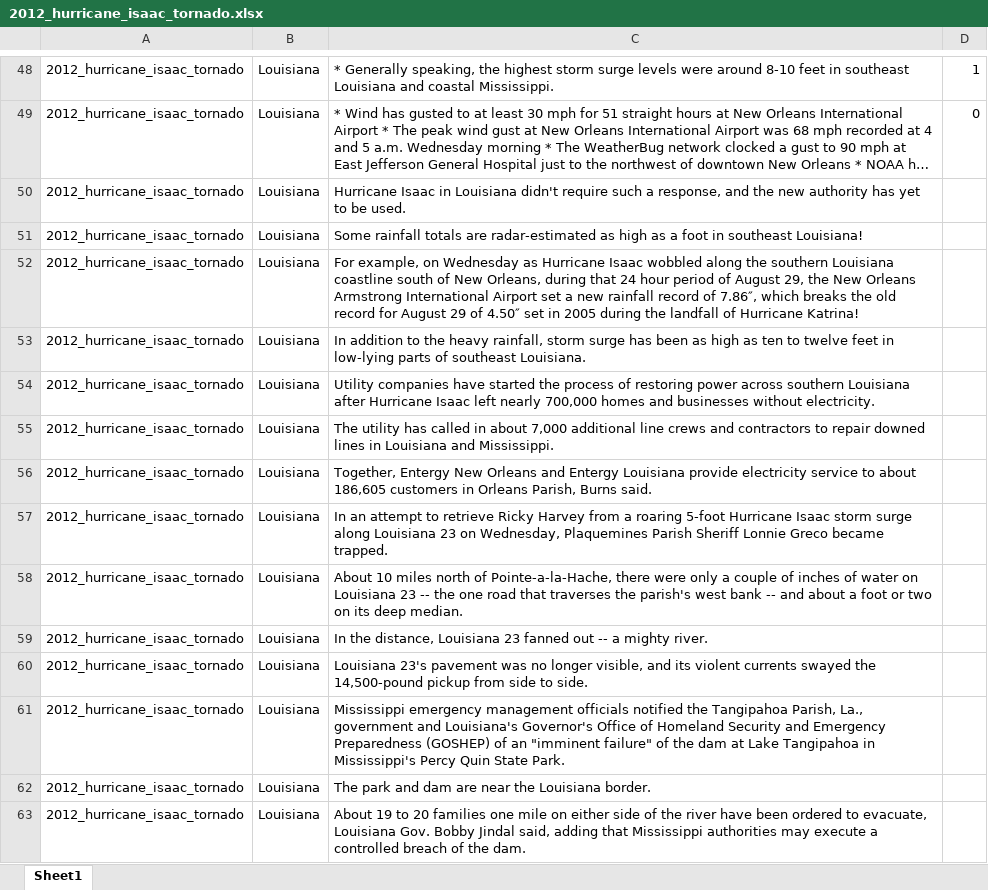
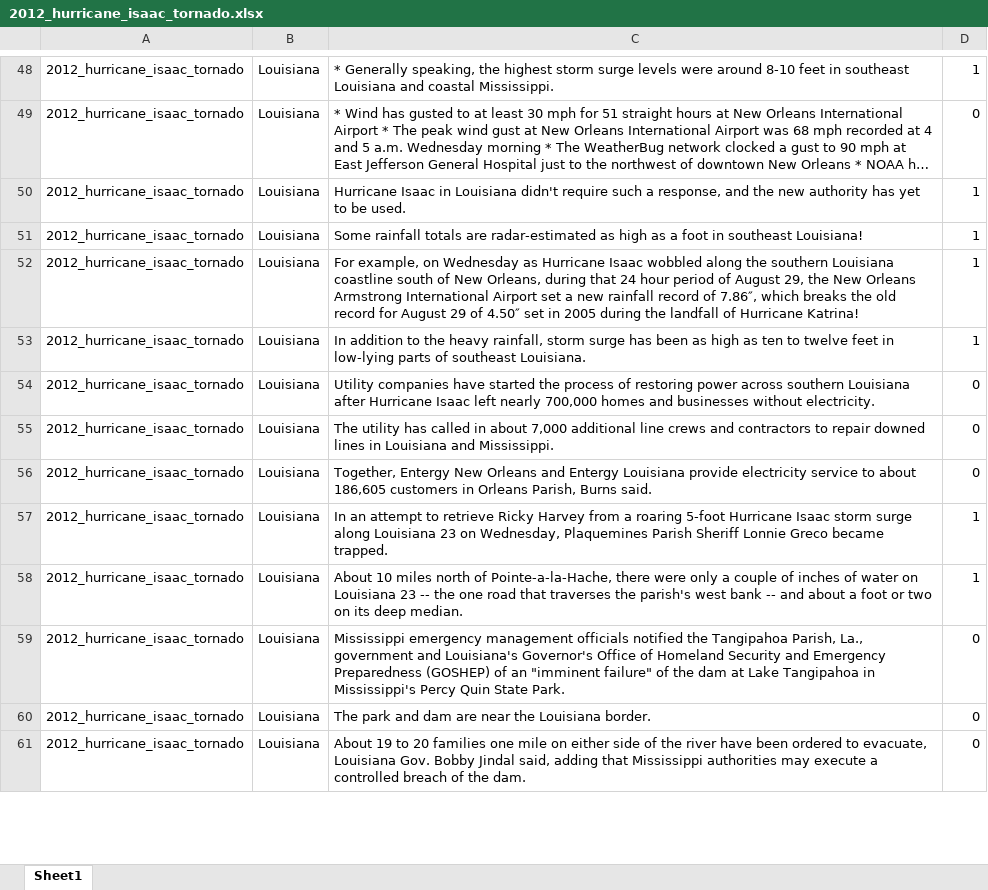
Before and after one commit to lukuang/keyword_extraction, an Excel workbook: sentence_level/data/sentences/remove_single/2012_hurricane_isaac_tornado.xlsx, sheet Sheet1, drawn as a sheet; only a part is shown, gaps mark what is left out; long unchanged cells end in …; values as stored, in another font and other column widths than the file's, no borders; removed rows and columns are numbered as before the commit, all else as after; the diff covers the shown part only; the diff names each change by its address in the sheet, - before the commit and + after, or states it on an @@ line.

```diff
--- a/sentence_level/data/sentences/remove_single/2012_hurricane_isaac_tornado.xlsx (sheet Sheet1)
+++ b/sentence_level/data/sentences/remove_single/2012_hurricane_isaac_tornado.xlsx (sheet Sheet1)
-D50:D53: (empty)
+D50:D53: 1
-D54:D56: (empty)
+D54:D56: 0
-D57:D58: (empty)
+D57:D58: 1
-row 59: 2012_hurricane_isaac_tornado | Louisiana | In the distance, Louisiana 23 fanned out -- a mighty river.
-row 60: 2012_hurricane_isaac_tornado | Louisiana | Louisiana 23's pavement was no longer visible, and its violent currents swayed the 14,500-pound pickup from side to side.
-D59:D61: (empty)
+D59:D61: 0
```
Also changed, not shown: other rows of this sheet.
